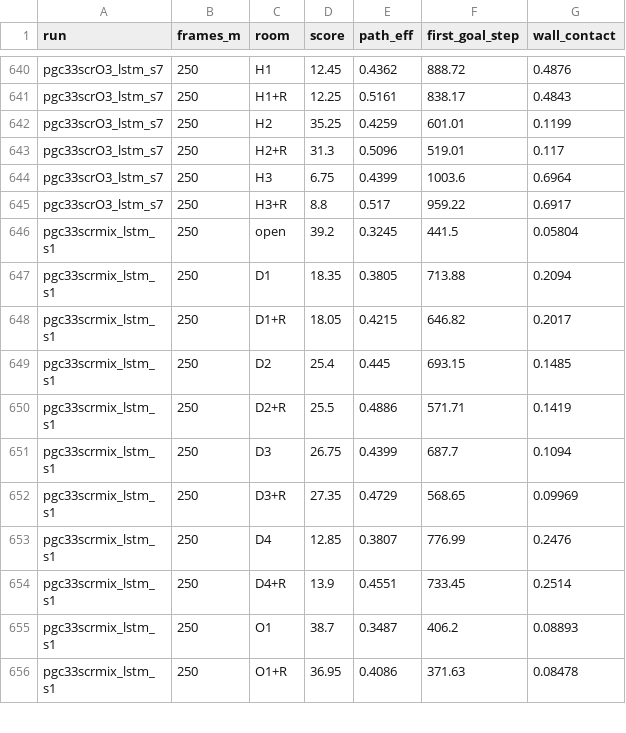
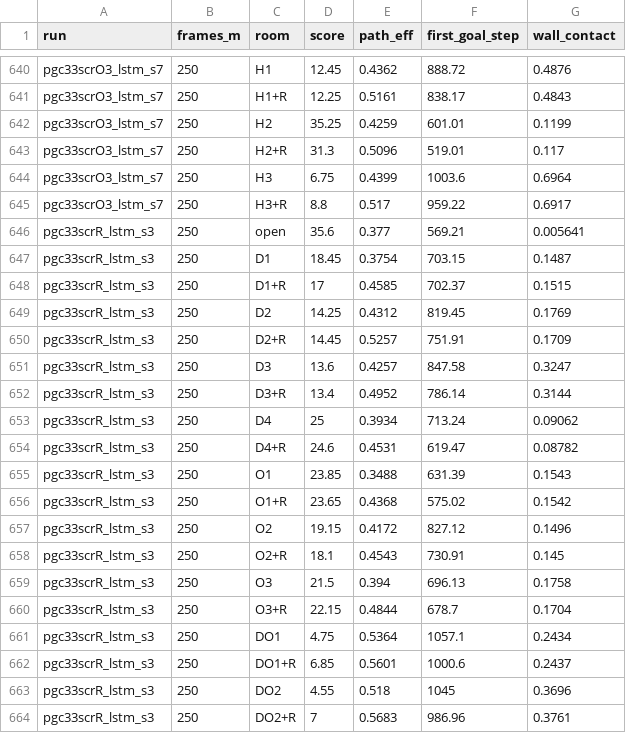
Before and after one commit to aaravsinhaofficial/predictive-grid-cells-rl, a CSV file: results/room_change/data/scratch_eval.csv, drawn as a sheet; only a part is shown, gaps mark what is left out; the shorter side is filled out with more unchanged rows; the diff covers the shown part only.

Commit message:
Room-change write-up: from-scratch reference agents at 250 M frames (section 9)
One grid and one PGC agent trained from scratch in each changed room (11 pairs) and two pairs on the mixture:
frozen tests at 250 M frames next to the pretrained and fine-tuned agents; PCA figure labels grouped by room.

```diff
--- a/results/room_change/data/scratch_eval.csv
+++ b/results/room_change/data/scratch_eval.csv
@@ -645 +645,20 @@ pgc33scrO3_lstm_s7,250,H3,6.75,0.4399,1003.6,0.6964
 pgc33scrO3_lstm_s7,250,H3+R,8.8,0.517,959.22,0.6917
+pgc33scrR_lstm_s3,250,open,35.6,0.377,569.21,0.005641
+pgc33scrR_lstm_s3,250,D1,18.45,0.3754,703.15,0.1487
+pgc33scrR_lstm_s3,250,D1+R,17,0.4585,702.37,0.1515
+pgc33scrR_lstm_s3,250,D2,14.25,0.4312,819.45,0.1769
+pgc33scrR_lstm_s3,250,D2+R,14.45,0.5257,751.91,0.1709
+pgc33scrR_lstm_s3,250,D3,13.6,0.4257,847.58,0.3247
+pgc33scrR_lstm_s3,250,D3+R,13.4,0.4952,786.14,0.3144
+pgc33scrR_lstm_s3,250,D4,25,0.3934,713.24,0.09062
+pgc33scrR_lstm_s3,250,D4+R,24.6,0.4531,619.47,0.08782
+pgc33scrR_lstm_s3,250,O1,23.85,0.3488,631.39,0.1543
+pgc33scrR_lstm_s3,250,O1+R,23.65,0.4368,575.02,0.1542
+pgc33scrR_lstm_s3,250,O2,19.15,0.4172,827.12,0.1496
+pgc33scrR_lstm_s3,250,O2+R,18.1,0.4543,730.91,0.145
+pgc33scrR_lstm_s3,250,O3,21.5,0.394,696.13,0.1758
+pgc33scrR_lstm_s3,250,O3+R,22.15,0.4844,678.7,0.1704
+pgc33scrR_lstm_s3,250,DO1,4.75,0.5364,1057.1,0.2434
+pgc33scrR_lstm_s3,250,DO1+R,6.85,0.5601,1000.6,0.2437
+pgc33scrR_lstm_s3,250,DO2,4.55,0.518,1045,0.3696
+pgc33scrR_lstm_s3,250,DO2+R,7,0.5683,986.96,0.3761
```
Also changed, not shown: 9 added rows elsewhere in this file, results/room_change/data/scratch_curves.csv, 8 other files.
